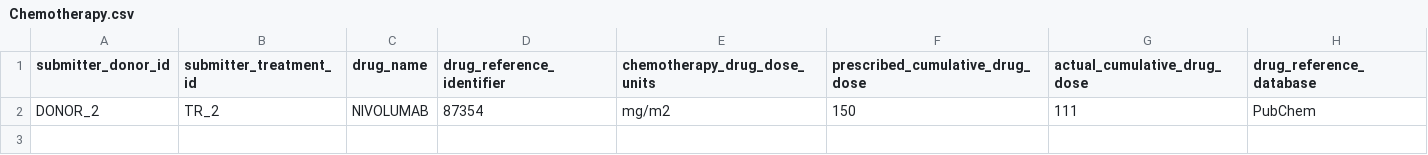
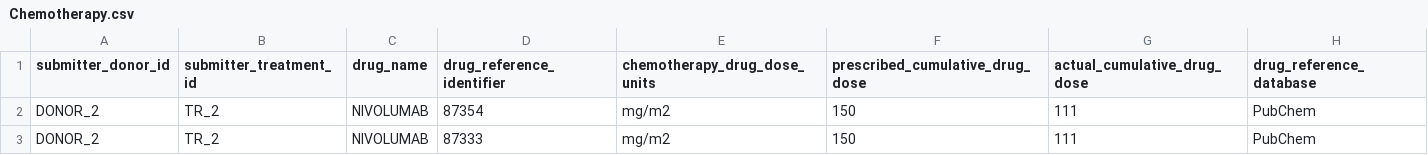
Before and after one commit to CanDIG/clinical_ETL_code, a CSV file: test_data/raw_data/Chemotherapy.csv, drawn as a sheet; the diff names each change by its address in the sheet, - before the commit and + after, or states it on an @@ line.

```diff
--- a/test_data/raw_data/Chemotherapy.csv
+++ b/test_data/raw_data/Chemotherapy.csv
+row 3: DONOR_2 | TR_2 | NIVOLUMAB | 87333 | mg/m2 | 150 | 111 | PubChem
```
Also changed, not shown: test_data/raw_data/Radiation.csv.
